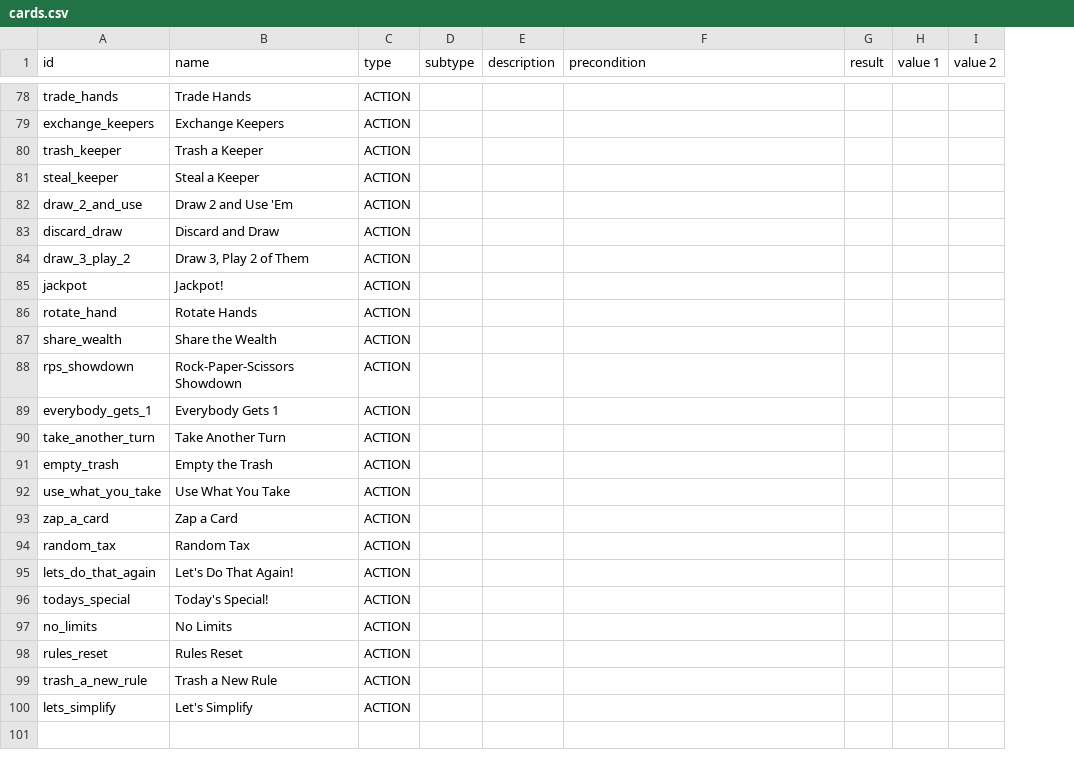
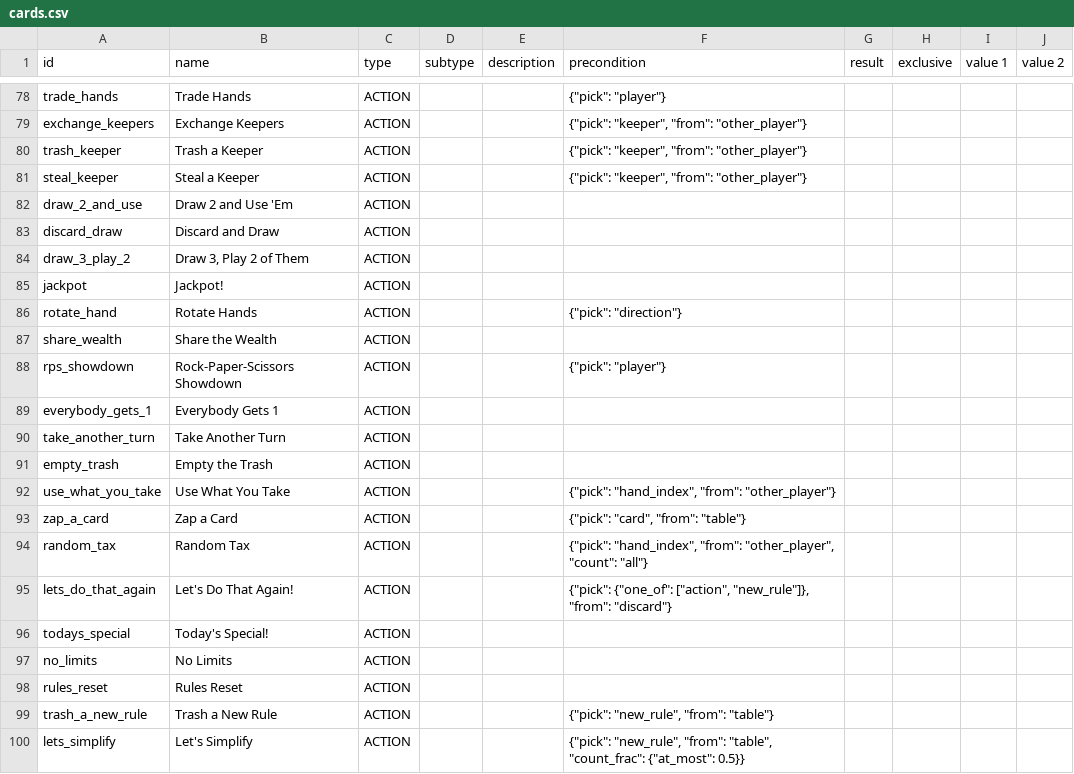
Before and after one commit to kimsj1993/Flexx-in-React, a CSV file: stack/app/api/cards.csv, drawn as a sheet; only a part is shown, gaps mark what is left out; the diff covers the shown part only; the diff names each change by its address in the sheet, - before the commit and + after, or states it on an @@ line.

```diff
--- a/stack/app/api/cards.csv
+++ b/stack/app/api/cards.csv
+column H (exclusive), empty
-F78 (precondition): (empty)
+F78 (precondition): {"pick": "player"}
-F79:F81 (precondition): (empty)
+F79:F81 (precondition): {"pick": "keeper", "from": "other_player"}
-F86 (precondition): (empty)
+F86 (precondition): {"pick": "direction"}
-F88 (precondition): (empty)
+F88 (precondition): {"pick": "player"}
-F92 (precondition): (empty)
+F92 (precondition): {"pick": "hand_index", "from": "other_player"}
-F93 (precondition): (empty)
+F93 (precondition): {"pick": "card", "from": "table"}
-F94 (precondition): (empty)
+F94 (precondition): {"pick": "hand_index", "from": "other_player", "count": "all"}
-F95 (precondition): (empty)
+F95 (precondition): {"pick": {"one_of": ["action", "new_rule"]}, "from": "discard"}
-F99 (precondition): (empty)
+F99 (precondition): {"pick": "new_rule", "from": "table"}
-F100 (precondition): (empty)
+F100 (precondition): {"pick": "new_rule", "from": "table", "count_frac": {"at_most": 0.5}}
```
Also changed, not shown: 38 edited cells elsewhere in this file, 7 other files.
